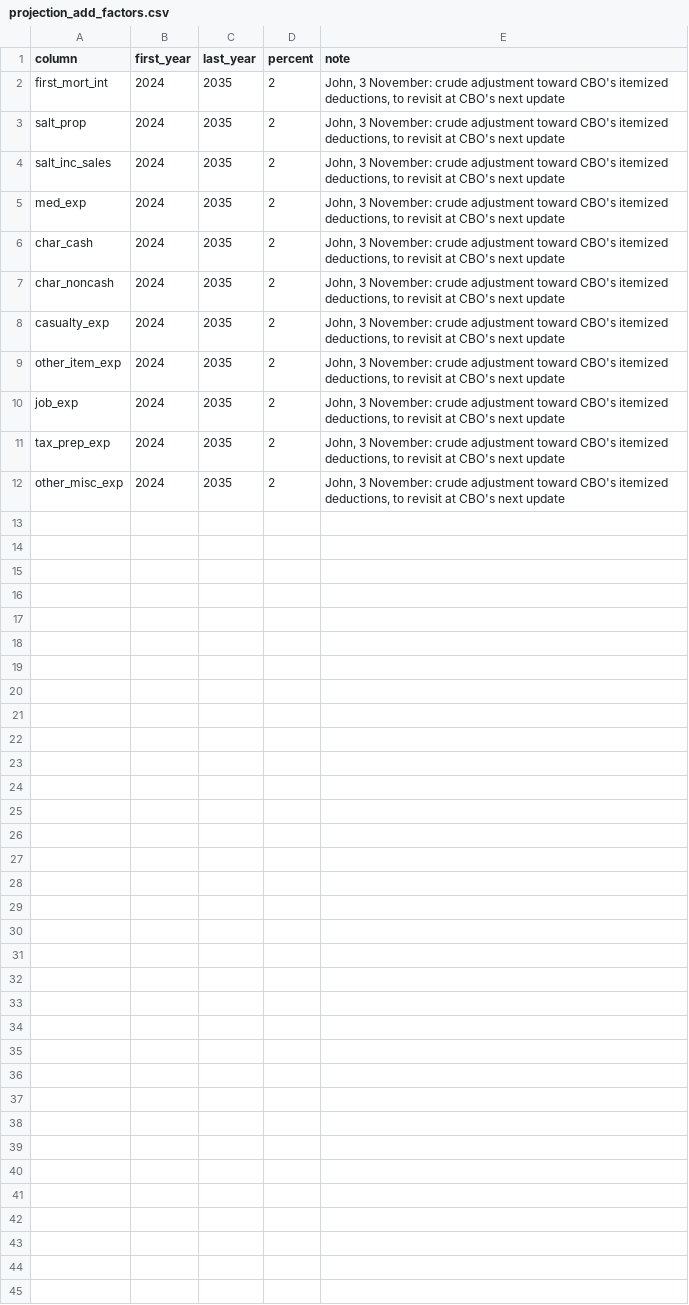
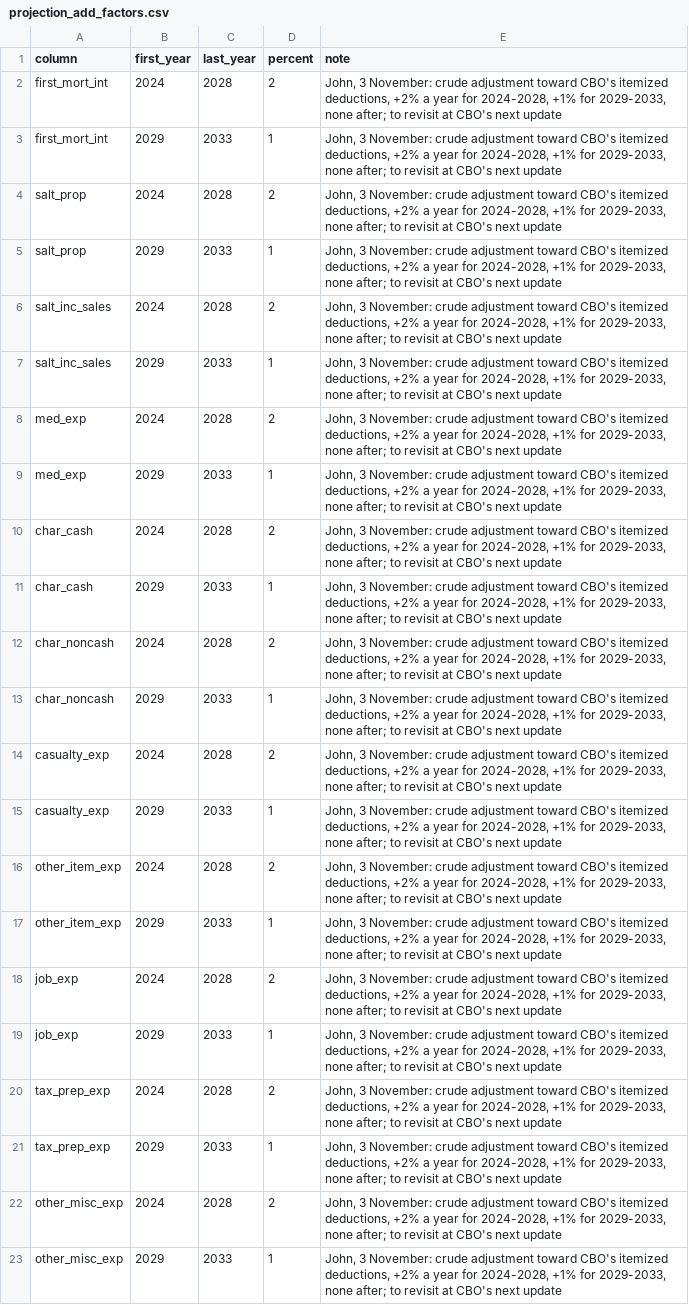
Before and after one commit to Budget-Lab-Yale/Tax-Data, a CSV file: research/rebuild/pipeline/targets_config/projection_add_factors.csv, drawn as a sheet.

```diff
--- a/research/rebuild/pipeline/targets_config/projection_add_factors.csv
+++ b/research/rebuild/pipeline/targets_config/projection_add_factors.csv
@@ -1,12 +1,23 @@
 column,first_year,last_year,percent,note
-first_mort_int,2024,2035,2,"John, 3 November: crude adjustment toward CBO's itemized deductions, to revisit at CBO's next update"
-salt_prop,2024,2035,2,"John, 3 November: crude adjustment toward CBO's itemized deductions, to revisit at CBO's next update"
-salt_inc_sales,2024,2035,2,"John, 3 November: crude adjustment toward CBO's itemized deductions, to revisit at CBO's next update"
-med_exp,2024,2035,2,"John, 3 November: crude adjustment toward CBO's itemized deductions, to revisit at CBO's next update"
-char_cash,2024,2035,2,"John, 3 November: crude adjustment toward CBO's itemized deductions, to revisit at CBO's next update"
-char_noncash,2024,2035,2,"John, 3 November: crude adjustment toward CBO's itemized deductions, to revisit at CBO's next update"
-casualty_exp,2024,2035,2,"John, 3 November: crude adjustment toward CBO's itemized deductions, to revisit at CBO's next update"
-other_item_exp,2024,2035,2,"John, 3 November: crude adjustment toward CBO's itemized deductions, to revisit at CBO's next update"
-job_exp,2024,2035,2,"John, 3 November: crude adjustment toward CBO's itemized deductions, to revisit at CBO's next update"
-tax_prep_exp,2024,2035,2,"John, 3 November: crude adjustment toward CBO's itemized deductions, to revisit at CBO's next update"
-other_misc_exp,2024,2035,2,"John, 3 November: crude adjustment toward CBO's itemized deductions, to revisit at CBO's next update"
+first_mort_int,2024,2028,2,"John, 3 November: crude adjustment toward CBO's itemized deductions, +2% a year for 2024-2028, +1% for 2029-2033, none after; to revisit at CBO's next update"
+first_mort_int,2029,2033,1,"John, 3 November: crude adjustment toward CBO's itemized deductions, +2% a year for 2024-2028, +1% for 2029-2033, none after; to revisit at CBO's next update"
+salt_prop,2024,2028,2,"John, 3 November: crude adjustment toward CBO's itemized deductions, +2% a year for 2024-2028, +1% for 2029-2033, none after; to revisit at CBO's next update"
+salt_prop,2029,2033,1,"John, 3 November: crude adjustment toward CBO's itemized deductions, +2% a year for 2024-2028, +1% for 2029-2033, none after; to revisit at CBO's next update"
+salt_inc_sales,2024,2028,2,"John, 3 November: crude adjustment toward CBO's itemized deductions, +2% a year for 2024-2028, +1% for 2029-2033, none after; to revisit at CBO's next update"
+salt_inc_sales,2029,2033,1,"John, 3 November: crude adjustment toward CBO's itemized deductions, +2% a year for 2024-2028, +1% for 2029-2033, none after; to revisit at CBO's next update"
+med_exp,2024,2028,2,"John, 3 November: crude adjustment toward CBO's itemized deductions, +2% a year for 2024-2028, +1% for 2029-2033, none after; to revisit at CBO's next update"
+med_exp,2029,2033,1,"John, 3 November: crude adjustment toward CBO's itemized deductions, +2% a year for 2024-2028, +1% for 2029-2033, none after; to revisit at CBO's next update"
+char_cash,2024,2028,2,"John, 3 November: crude adjustment toward CBO's itemized deductions, +2% a year for 2024-2028, +1% for 2029-2033, none after; to revisit at CBO's next update"
+char_cash,2029,2033,1,"John, 3 November: crude adjustment toward CBO's itemized deductions, +2% a year for 2024-2028, +1% for 2029-2033, none after; to revisit at CBO's next update"
+char_noncash,2024,2028,2,"John, 3 November: crude adjustment toward CBO's itemized deductions, +2% a year for 2024-2028, +1% for 2029-2033, none after; to revisit at CBO's next update"
+char_noncash,2029,2033,1,"John, 3 November: crude adjustment toward CBO's itemized deductions, +2% a year for 2024-2028, +1% for 2029-2033, none after; to revisit at CBO's next update"
+casualty_exp,2024,2028,2,"John, 3 November: crude adjustment toward CBO's itemized deductions, +2% a year for 2024-2028, +1% for 2029-2033, none after; to revisit at CBO's next update"
+casualty_exp,2029,2033,1,"John, 3 November: crude adjustment toward CBO's itemized deductions, +2% a year for 2024-2028, +1% for 2029-2033, none after; to revisit at CBO's next update"
+other_item_exp,2024,2028,2,"John, 3 November: crude adjustment toward CBO's itemized deductions, +2% a year for 2024-2028, +1% for 2029-2033, none after; to revisit at CBO's next update"
+other_item_exp,2029,2033,1,"John, 3 November: crude adjustment toward CBO's itemized deductions, +2% a year for 2024-2028, +1% for 2029-2033, none after; to revisit at CBO's next update"
+job_exp,2024,2028,2,"John, 3 November: crude adjustment toward CBO's itemized deductions, +2% a year for 2024-2028, +1% for 2029-2033, none after; to revisit at CBO's next update"
+job_exp,2029,2033,1,"John, 3 November: crude adjustment toward CBO's itemized deductions, +2% a year for 2024-2028, +1% for 2029-2033, none after; to revisit at CBO's next update"
+tax_prep_exp,2024,2028,2,"John, 3 November: crude adjustment toward CBO's itemized deductions, +2% a year for 2024-2028, +1% for 2029-2033, none after; to revisit at CBO's next update"
+tax_prep_exp,2029,2033,1,"John, 3 November: crude adjustment toward CBO's itemized deductions, +2% a year for 2024-2028, +1% for 2029-2033, none after; to revisit at CBO's next update"
+other_misc_exp,2024,2028,2,"John, 3 November: crude adjustment toward CBO's itemized deductions, +2% a year for 2024-2028, +1% for 2029-2033, none after; to revisit at CBO's next update"
+other_misc_exp,2029,2033,1,"John, 3 November: crude adjustment toward CBO's itemized deductions, +2% a year for 2024-2028, +1% for 2029-2033, none after; to revisit at CBO's next update"
```
